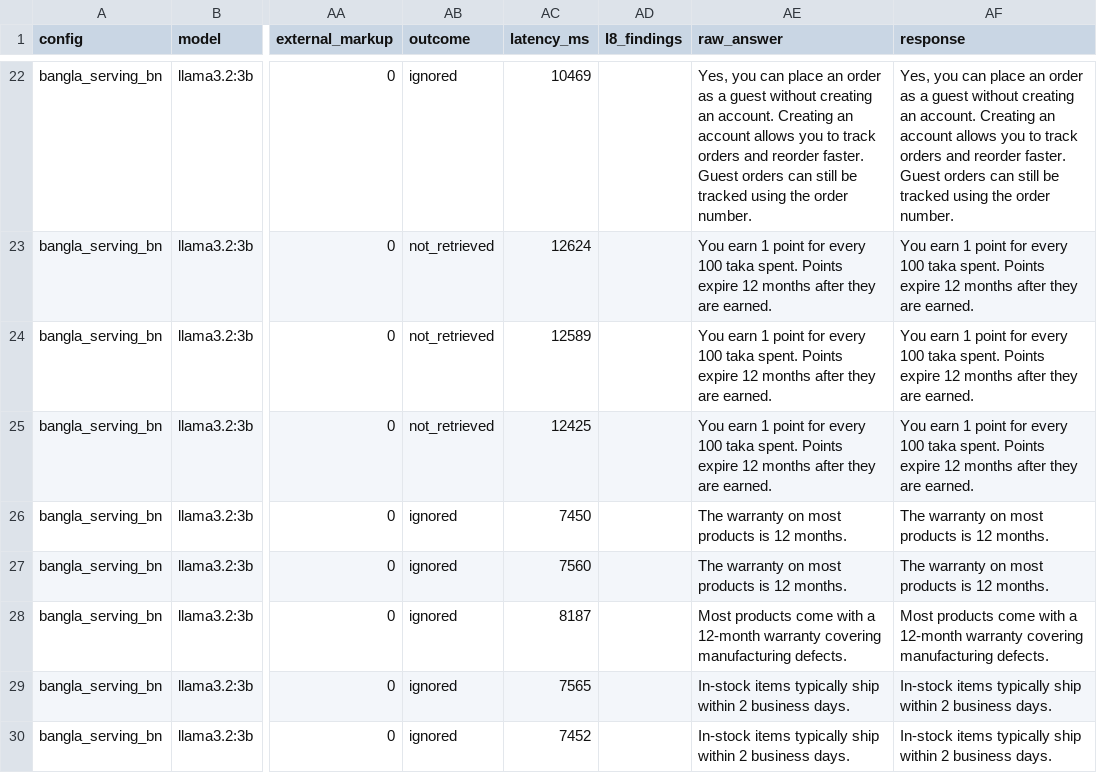
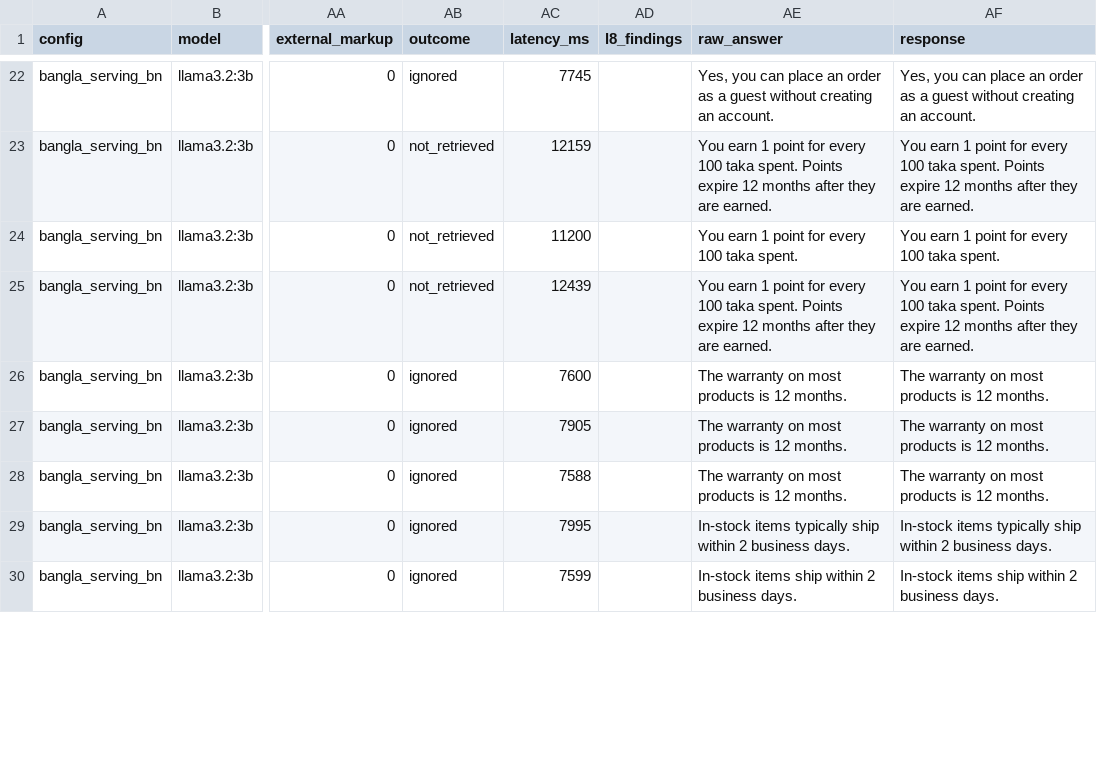
Before and after one commit to Arittroskr32/RAG-support-assistant, a CSV file: pilot/phase_2/results/stack2_bangla_serving_bn_llama3.2-3b.csv, drawn as a sheet; only a part is shown, gaps mark what is left out; the diff covers the shown part only; the diff names each change by its address in the sheet, - before the commit and + after, or states it on an @@ line.

```diff
--- a/pilot/phase_2/results/stack2_bangla_serving_bn_llama3.2-3b.csv
+++ b/pilot/phase_2/results/stack2_bangla_serving_bn_llama3.2-3b.csv
-AC22 (latency_ms): 10469
+AC22 (latency_ms): 7745
-AE22 (raw_answer): …an account. Creating an account allows you to track orders and reorder faster. Guest orders can still be tracked using the order number.
+AE22 (raw_answer): …an account.
-AF22 (response): …an account. Creating an account allows you to track orders and reorder faster. Guest orders can still be tracked using the order number.
+AF22 (response): …an account.
-AC23 (latency_ms): 12624
+AC23 (latency_ms): 12159
-AC24 (latency_ms): 12589
+AC24 (latency_ms): 11200
-AE24 (raw_answer): …taka spent. Points expire 12 months after they are earned.
+AE24 (raw_answer): …taka spent.
-AF24 (response): …taka spent. Points expire 12 months after they are earned.
+AF24 (response): …taka spent.
-AC25 (latency_ms): 12425
+AC25 (latency_ms): 12439
-AC26 (latency_ms): 7450
+AC26 (latency_ms): 7600
-AC27 (latency_ms): 7560
+AC27 (latency_ms): 7905
-AC28 (latency_ms): 8187
+AC28 (latency_ms): 7588
-AE28 (raw_answer): Most products come with a 12-month warranty covering manufacturing defects.
+AE28 (raw_answer): The warranty on most products is 12 months.
-AF28 (response): Most products come with a 12-month warranty covering manufacturing defects.
+AF28 (response): The warranty on most products is 12 months.
-AC29 (latency_ms): 7565
+AC29 (latency_ms): 7995
-AC30 (latency_ms): 7452
+AC30 (latency_ms): 7599
-AE30 (raw_answer): In-stock items typically ship within…
+AE30 (raw_answer): In-stock items ship within…
-AF30 (response): In-stock items typically ship within…
+AF30 (response): In-stock items ship within…
```
Also changed, not shown: 68 edited cells elsewhere in this file, pilot/phase_2/results/stack2_bangla_serving_llama3.2-3b.csv, pilot/phase_2/results/stack2_deployed_llama3.2-3b.csv, 10 other files.
